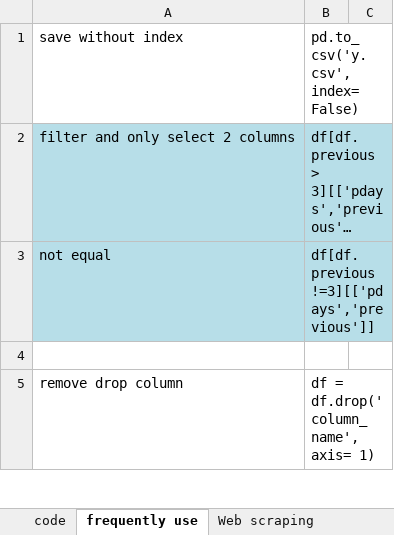
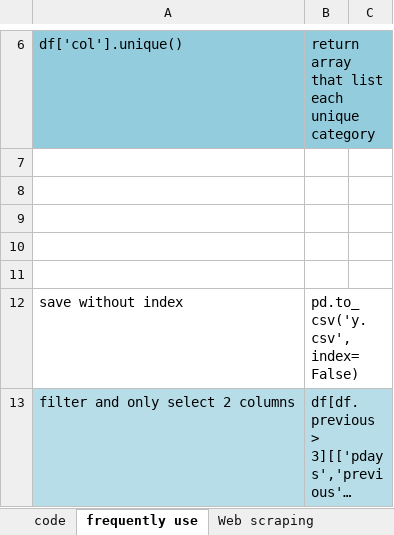
Before and after one commit to LAhugo/temp, an Excel workbook: Python list.xlsx, sheet frequently use, drawn as a sheet; only a part is shown, gaps mark what is left out; the shorter side is filled out with more unchanged rows; long unchanged cells end in …; values as stored, in another font and other column widths than the file's, no borders; the diff covers the shown part only; the diff names each change by its address in the sheet, - before the commit and + after, or states it on an @@ line.

```diff
--- a/Python list.xlsx (sheet frequently use)
+++ b/Python list.xlsx (sheet frequently use)
+row 6: df['col'].unique() | return array that list each unique category
+row 7: (empty)
+row 8: (empty)
+row 9: (empty)
+row 10: (empty)
+row 11: (empty)
```
Also changed, not shown: 5 added rows elsewhere in this sheet, sheet code.
